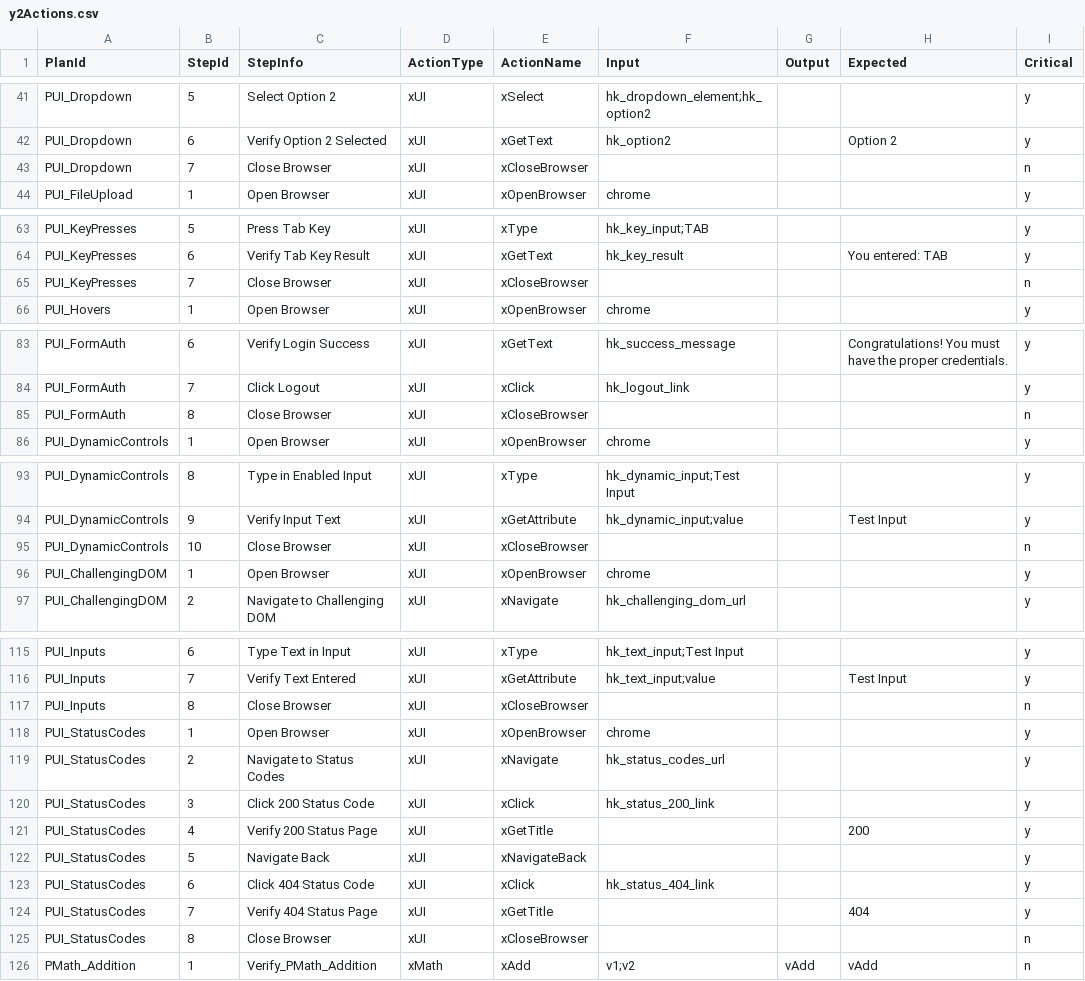
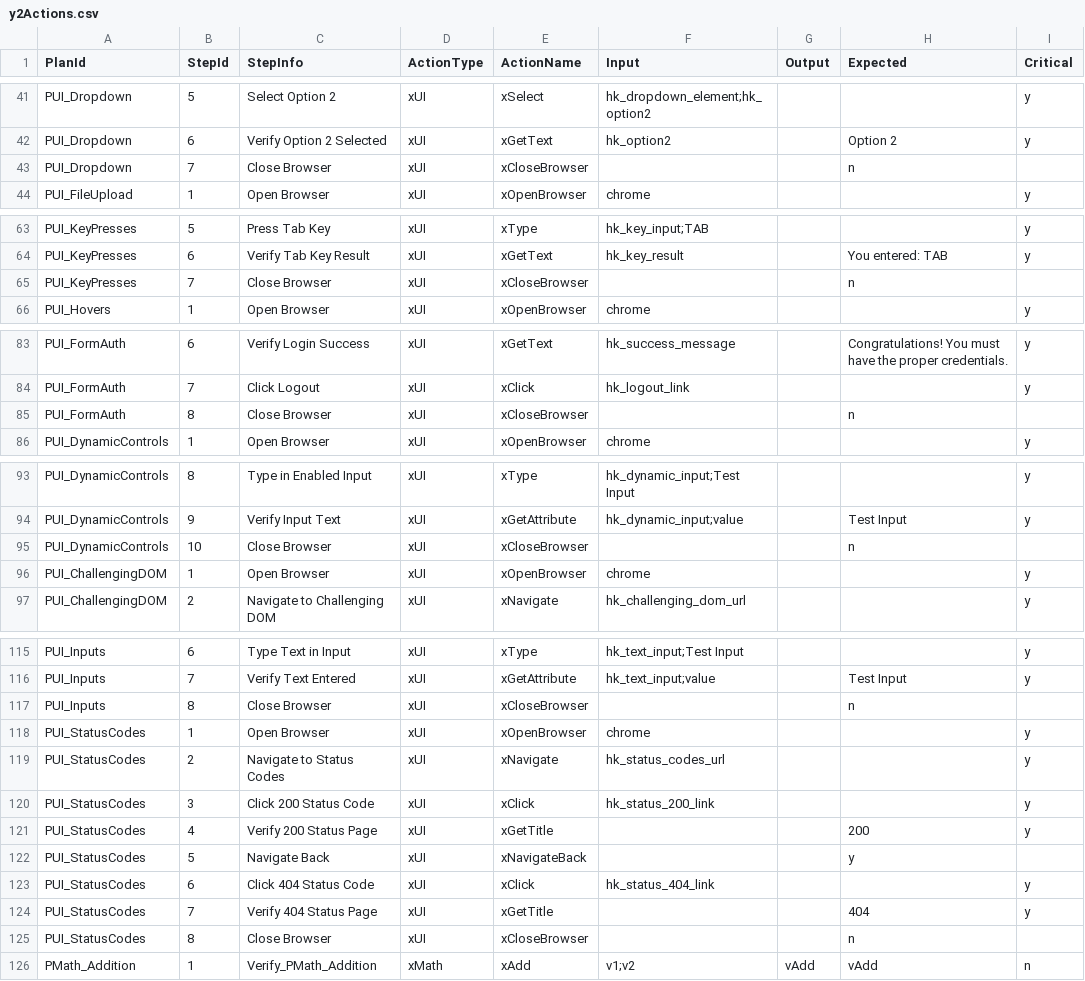
Before and after one commit to foxyiz/Demo, a CSV file: y/Mix/y2Actions.csv, drawn as a sheet; only a part is shown, gaps mark what is left out; the diff covers the shown part only.

```diff
--- a/y/Mix/y2Actions.csv
+++ b/y/Mix/y2Actions.csv
@@ -42,3 +42,3 @@ PUI_Dropdown,5,Select Option 2,xUI,xSelect,hk_dropdown_element;hk_option2,,,y
 PUI_Dropdown,6,Verify Option 2 Selected,xUI,xGetText,hk_option2,,Option 2,y
-PUI_Dropdown,7,Close Browser,xUI,xCloseBrowser,,,,n
+PUI_Dropdown,7,Close Browser,xUI,xCloseBrowser,,,n
 PUI_FileUpload,1,Open Browser,xUI,xOpenBrowser,chrome,,,y
@@ -64,3 +64,3 @@ PUI_KeyPresses,5,Press Tab Key,xUI,xType,hk_key_input;TAB,,,y
 PUI_KeyPresses,6,Verify Tab Key Result,xUI,xGetText,hk_key_result,,You entered: TAB,y
-PUI_KeyPresses,7,Close Browser,xUI,xCloseBrowser,,,,n
+PUI_KeyPresses,7,Close Browser,xUI,xCloseBrowser,,,n
 PUI_Hovers,1,Open Browser,xUI,xOpenBrowser,chrome,,,y
@@ -84,3 +84,3 @@ PUI_FormAuth,6,Verify Login Success,xUI,xGetText,hk_success_message,,Congratulat
 PUI_FormAuth,7,Click Logout,xUI,xClick,hk_logout_link,,,y
-PUI_FormAuth,8,Close Browser,xUI,xCloseBrowser,,,,n
+PUI_FormAuth,8,Close Browser,xUI,xCloseBrowser,,,n
 PUI_DynamicControls,1,Open Browser,xUI,xOpenBrowser,chrome,,,y
@@ -94,3 +94,3 @@ PUI_DynamicControls,8,Type in Enabled Input,xUI,xType,hk_dynamic_input;Test Inpu
 PUI_DynamicControls,9,Verify Input Text,xUI,xGetAttribute,hk_dynamic_input;value,,Test Input,y
-PUI_DynamicControls,10,Close Browser,xUI,xCloseBrowser,,,,n
+PUI_DynamicControls,10,Close Browser,xUI,xCloseBrowser,,,n
 PUI_ChallengingDOM,1,Open Browser,xUI,xOpenBrowser,chrome,,,y
@@ -116,3 +116,3 @@ PUI_Inputs,6,Type Text in Input,xUI,xType,hk_text_input;Test Input,,,y
 PUI_Inputs,7,Verify Text Entered,xUI,xGetAttribute,hk_text_input;value,,Test Input,y
-PUI_Inputs,8,Close Browser,xUI,xCloseBrowser,,,,n
+PUI_Inputs,8,Close Browser,xUI,xCloseBrowser,,,n
 PUI_StatusCodes,1,Open Browser,xUI,xOpenBrowser,chrome,,,y
@@ -121,6 +121,6 @@ PUI_StatusCodes,3,Click 200 Status Code,xUI,xClick,hk_status_200_link,,,y
 PUI_StatusCodes,4,Verify 200 Status Page,xUI,xGetTitle,,,200,y
-PUI_StatusCodes,5,Navigate Back,xUI,xNavigateBack,,,,y
+PUI_StatusCodes,5,Navigate Back,xUI,xNavigateBack,,,y
 PUI_StatusCodes,6,Click 404 Status Code,xUI,xClick,hk_status_404_link,,,y
 PUI_StatusCodes,7,Verify 404 Status Page,xUI,xGetTitle,,,404,y
-PUI_StatusCodes,8,Close Browser,xUI,xCloseBrowser,,,,n
+PUI_StatusCodes,8,Close Browser,xUI,xCloseBrowser,,,n
 PMath_Addition,1,Verify_PMath_Addition,xMath,xAdd,v1;v2,vAdd,vAdd,n
```
Also changed, not shown: 20 edited cells elsewhere in this file, y/Mix/y3Designs.csv, 26 other files.
